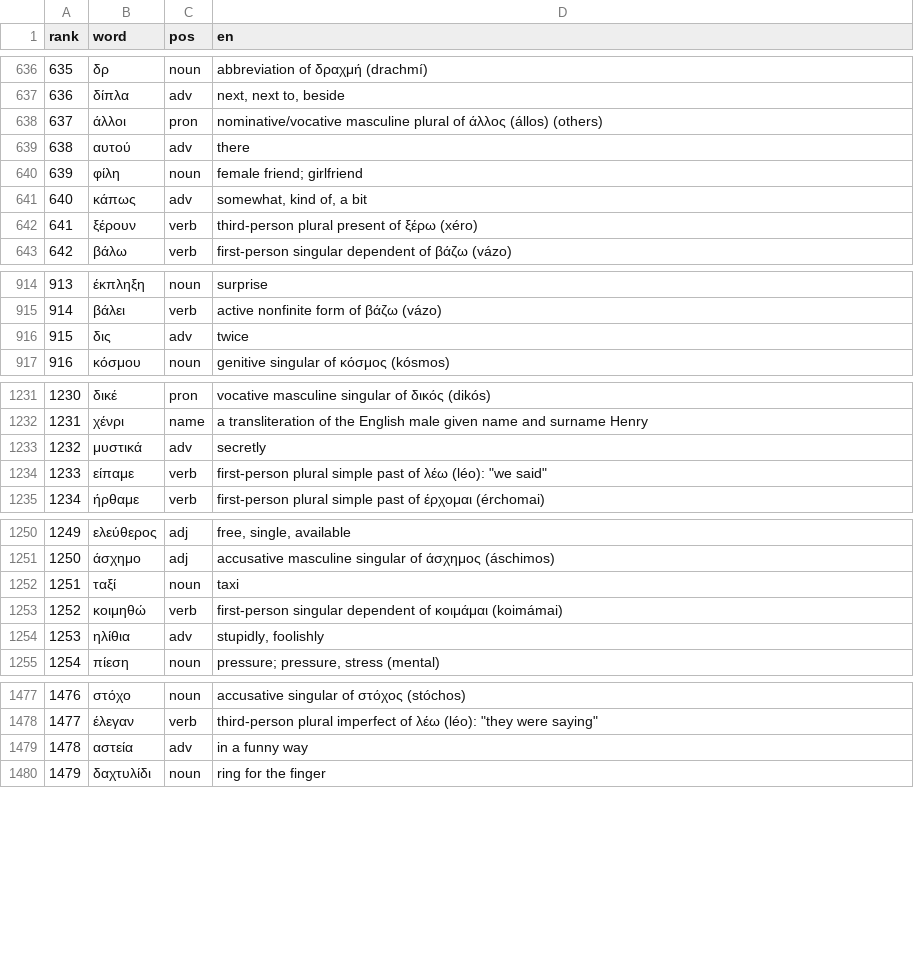
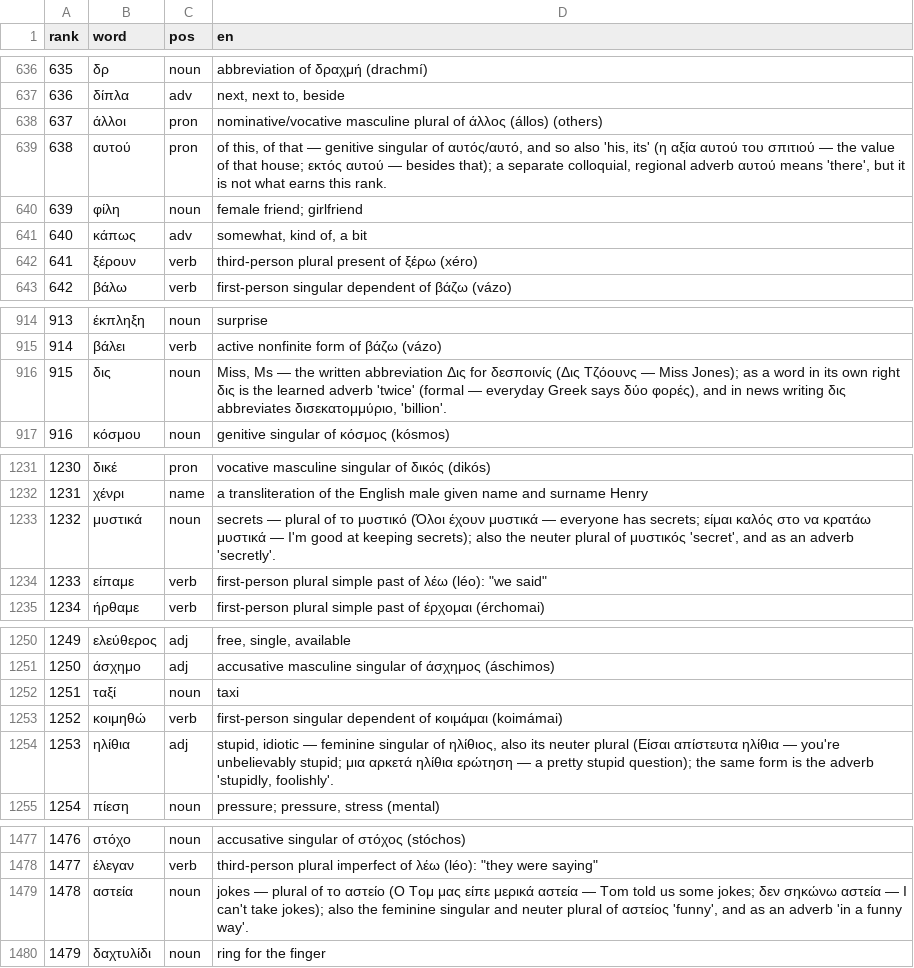
Before and after one commit to CorneliuSmith/polyglot-srs, a TSV file: data/el_frequency.tsv, drawn as a sheet; only a part is shown, gaps mark what is left out; the diff covers the shown part only.

```diff
--- a/data/el_frequency.tsv
+++ b/data/el_frequency.tsv
@@ -638,3 +638,3 @@ rank	word	pos	en
 637	άλλοι	pron	nominative/vocative masculine plural of άλλος (állos) (others)
-638	αυτού	adv	there
+638	αυτού	pron	of this, of that — genitive singular of αυτός/αυτό, and so also 'his, its' (η αξία αυτού του σπιτιού — the value of that house; εκτός αυτού — besides that); a separate colloquial, regional adverb αυτού means 'there', but it is not what earns this rank.
 639	φίλη	noun	female friend; girlfriend
@@ -915,3 +915,3 @@ rank	word	pos	en
 914	βάλει	verb	active nonfinite form of βάζω (vázo)
-915	δις	adv	twice
+915	δις	noun	Miss, Ms — the written abbreviation Δις for δεσποινίς (Δις Τζόουνς — Miss Jones); as a word in its own right δις is the learned adverb 'twice' (formal — everyday Greek says δύο φορές), and in news writing δις abbreviates δισεκατομμύριο, 'billion'.
 916	κόσμου	noun	genitive singular of κόσμος (kósmos)
@@ -1232,3 +1232,3 @@ rank	word	pos	en
 1231	χένρι	name	a transliteration of the English male given name and surname Henry
-1232	μυστικά	adv	secretly
+1232	μυστικά	noun	secrets — plural of το μυστικό (Όλοι έχουν μυστικά — everyone has secrets; είμαι καλός στο να κρατάω μυστικά — I'm good at keeping secrets); also the neuter plural of μυστικός 'secret', and as an adverb 'secretly'.
 1233	είπαμε	verb	"first-person plural simple past of λέω (léo): ""we said"""
@@ -1253,3 +1253,3 @@ rank	word	pos	en
 1252	κοιμηθώ	verb	first-person singular dependent of κοιμάμαι (koimámai)
-1253	ηλίθια	adv	stupidly, foolishly
+1253	ηλίθια	adj	stupid, idiotic — feminine singular of ηλίθιος, also its neuter plural (Είσαι απίστευτα ηλίθια — you're unbelievably stupid; μια αρκετά ηλίθια ερώτηση — a pretty stupid question); the same form is the adverb 'stupidly, foolishly'.
 1254	πίεση	noun	pressure; pressure, stress (mental)
@@ -1478,3 +1478,3 @@ rank	word	pos	en
 1477	έλεγαν	verb	"third-person plural imperfect of λέω (léo): ""they were saying"""
-1478	αστεία	adv	in a funny way
+1478	αστεία	noun	jokes — plural of το αστείο (Ο Τομ μας είπε μερικά αστεία — Tom told us some jokes; δεν σηκώνω αστεία — I can't take jokes); also the feminine singular and neuter plural of αστείος 'funny', and as an adverb 'in a funny way'.
 1479	δαχτυλίδι	noun	ring for the finger
```
Also changed, not shown: 11 edited cells elsewhere in this file, data/de_frequency.tsv, 2 other files.
